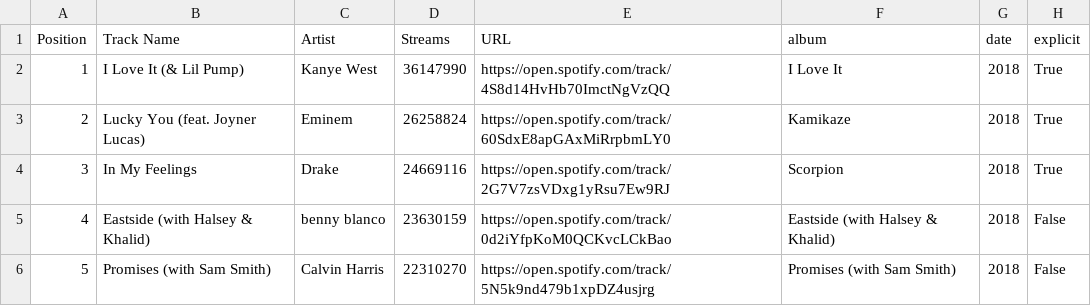
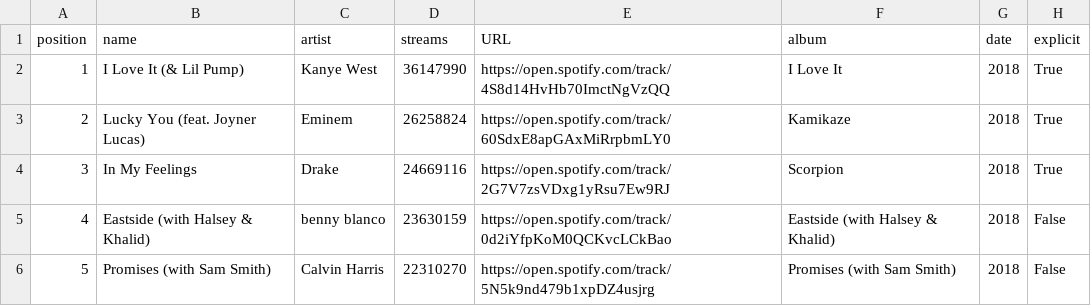
Before and after one commit to kexin-zhang/spotify-visualized, a CSV file: data/songs.csv, drawn as a sheet; only a part is shown; the diff names each change by its address in the sheet, - before the commit and + after, or states it on an @@ line.

```diff
--- a/data/songs.csv
+++ b/data/songs.csv
-A1: Position
+A1: position
-B1: Track Name
+B1: name
-C1: Artist
+C1: artist
-D1: Streams
+D1: streams
```
Also changed, not shown: 5 other files.
